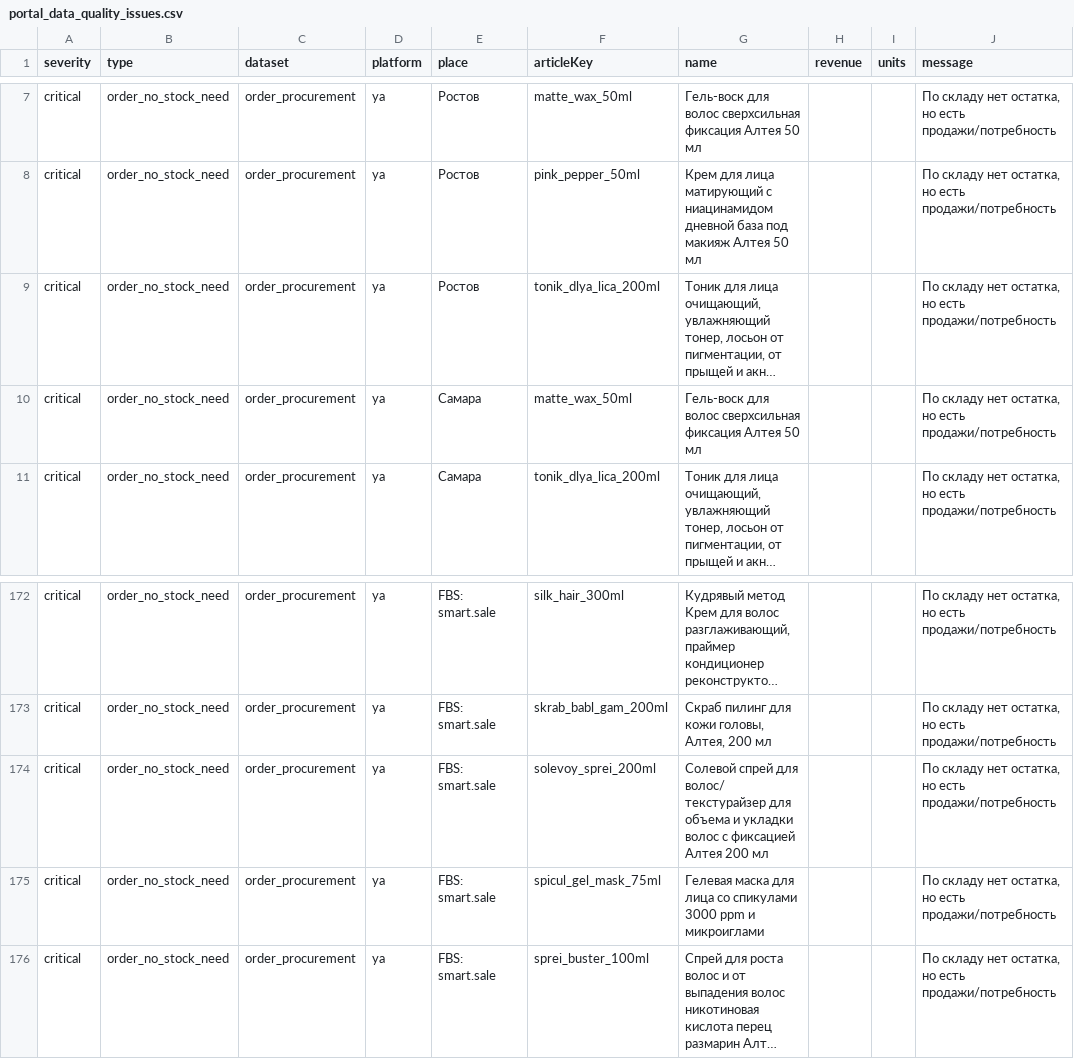
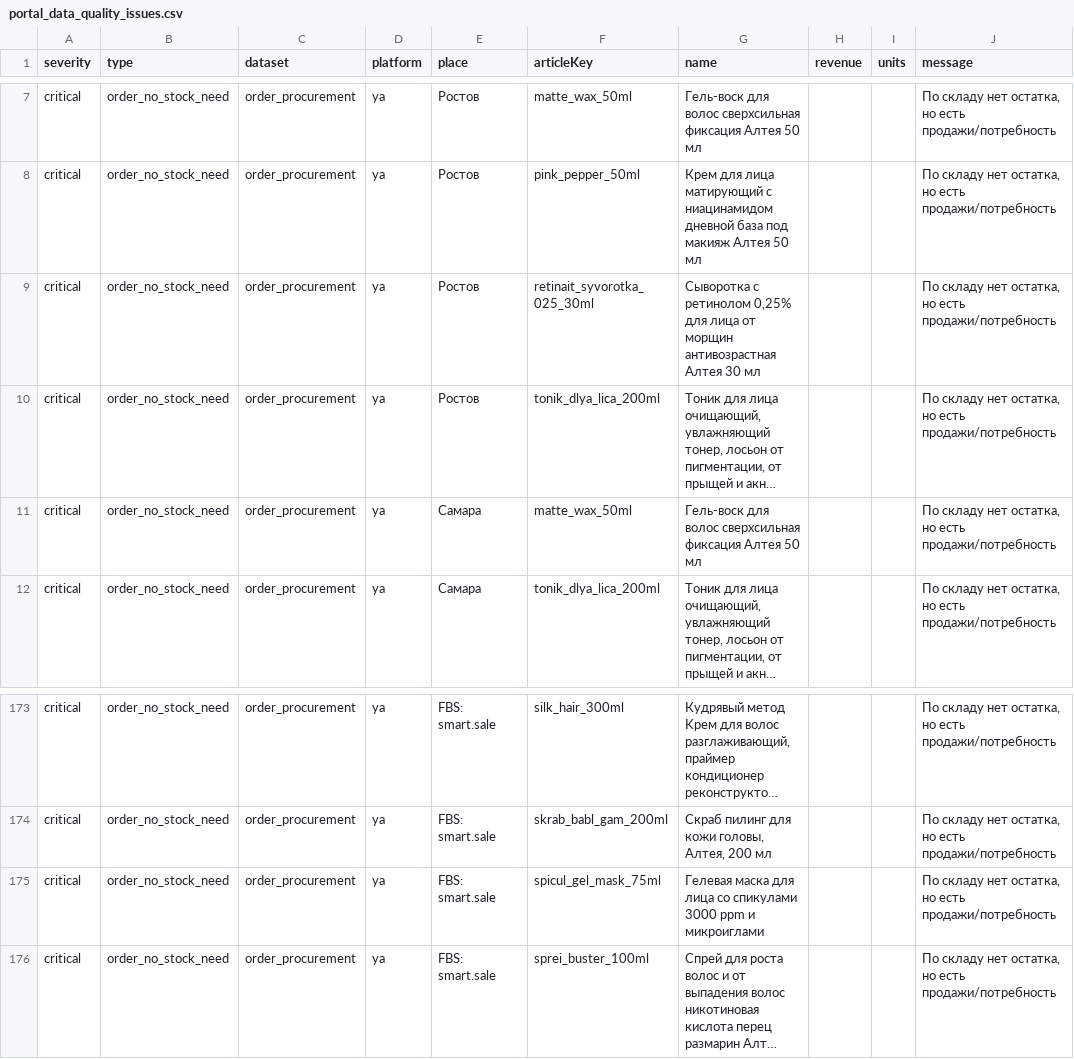
Before and after one commit to Alisia777/Harisma, a CSV file: data/portal_data_quality_issues.csv, drawn as a sheet; only a part is shown, gaps mark what is left out; long unchanged cells end in …; removed rows and columns are numbered as before the commit, all else as after; the diff names each change by its address in the sheet, - before the commit and + after, or states it on an @@ line.

Commit message:
Refresh portal data through 2026-07-14

```diff
--- a/data/portal_data_quality_issues.csv
+++ b/data/portal_data_quality_issues.csv
+row 9: critical | order_no_stock_need | order_procurement | ya | Ростов | retinait_syvorotka_025_30ml | Сыворотка с ретинолом 0,25% для лица от морщин антивозрастная Алтея 30 мл |  |  | По складу нет остатка, но есть продажи/потребность
-row 174: critical | order_no_stock_need | order_procurement | ya | FBS: smart.sale | solevoy_sprei_200ml | Солевой спрей для волос/ текстурайзер для объема и укладки волос с фиксацией Алтея 200 мл |  |  | По складу нет остатка, но есть продажи/потребность
```
Also changed, not shown: 44 other files.
